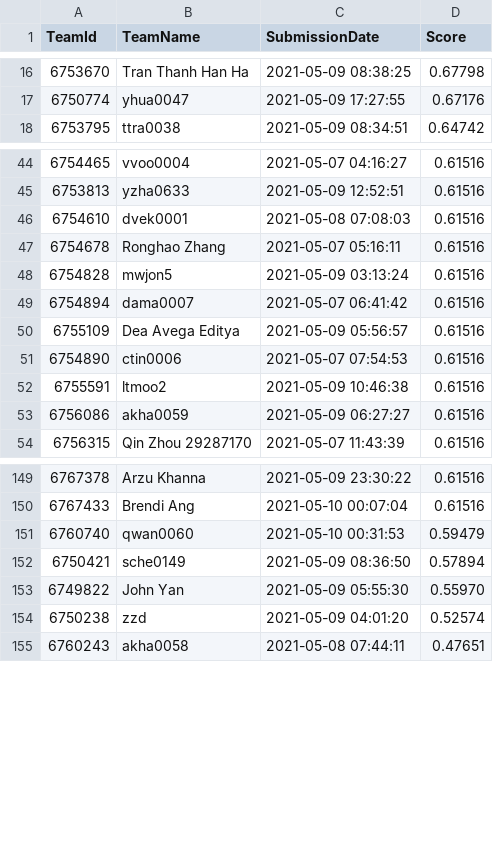
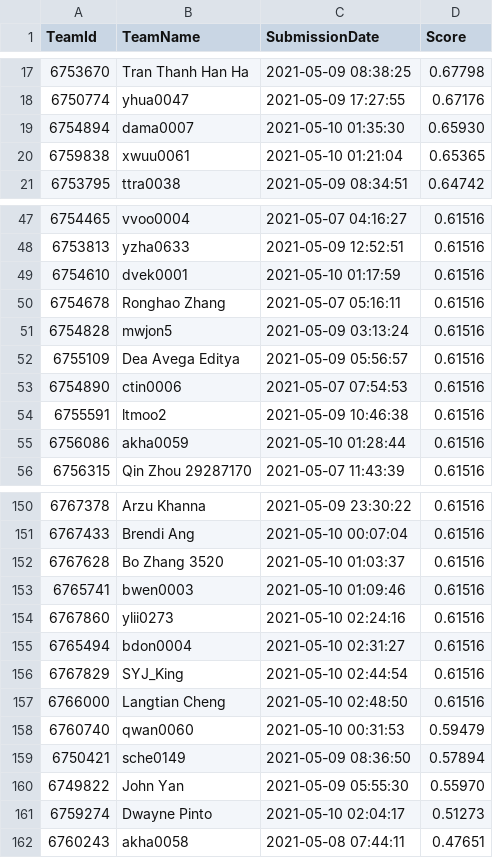
Before and after one commit to TengMCing/ETC3250_kaggle_score, a CSV file: data/spotoroo-publicleaderboard.csv, drawn as a sheet; only a part is shown, gaps mark what is left out; the diff covers the shown part only.

```diff
--- a/data/spotoroo-publicleaderboard.csv
+++ b/data/spotoroo-publicleaderboard.csv
@@ -17,2 +18,4 @@
 6750774,yhua0047,"2021-05-09 17:27:55",0.67176
+6754894,dama0007,"2021-05-10 01:35:30",0.65930
+6759838,xwuu0061,"2021-05-10 01:21:04",0.65365
 6753795,ttra0038,"2021-05-09 08:34:51",0.64742
@@ -45,6 +48,5 @@
 6753813,yzha0633,"2021-05-09 12:52:51",0.61516
-6754610,dvek0001,"2021-05-08 07:08:03",0.61516
+6754610,dvek0001,"2021-05-10 01:17:59",0.61516
 6754678,"Ronghao Zhang","2021-05-07 05:16:11",0.61516
 6754828,mwjon5,"2021-05-09 03:13:24",0.61516
-6754894,dama0007,"2021-05-07 06:41:42",0.61516
 6755109,"Dea Avega Editya","2021-05-09 05:56:57",0.61516
@@ -52,3 +54,3 @@
 6755591,ltmoo2,"2021-05-09 10:46:38",0.61516
-6756086,akha0059,"2021-05-09 06:27:27",0.61516
+6756086,akha0059,"2021-05-10 01:28:44",0.61516
 6756315,"Qin Zhou 29287170","2021-05-07 11:43:39",0.61516
@@ -150,2 +151,8 @@
 6767433,"Brendi Ang","2021-05-10 00:07:04",0.61516
+6767628,"Bo Zhang 3520","2021-05-10 01:03:37",0.61516
+6765741,bwen0003,"2021-05-10 01:09:46",0.61516
+6767860,ylii0273,"2021-05-10 02:24:16",0.61516
+6765494,bdon0004,"2021-05-10 02:31:27",0.61516
+6767829,SYJ_King,"2021-05-10 02:44:54",0.61516
+6766000,"Langtian Cheng","2021-05-10 02:48:50",0.61516
 6760740,qwan0060,"2021-05-10 00:31:53",0.59479
@@ -153,3 +160,3 @@
 6749822,"John Yan","2021-05-09 05:55:30",0.55970
-6750238,zzd,"2021-05-09 04:01:20",0.52574
+6759274,"Dwayne Pinto","2021-05-10 02:04:17",0.51273
 6760243,akha0058,"2021-05-08 07:44:11",0.47651
```
Also changed, not shown: 2 added rows, 1 removed row and 4 edited cells elsewhere in this file, 3 other files.
